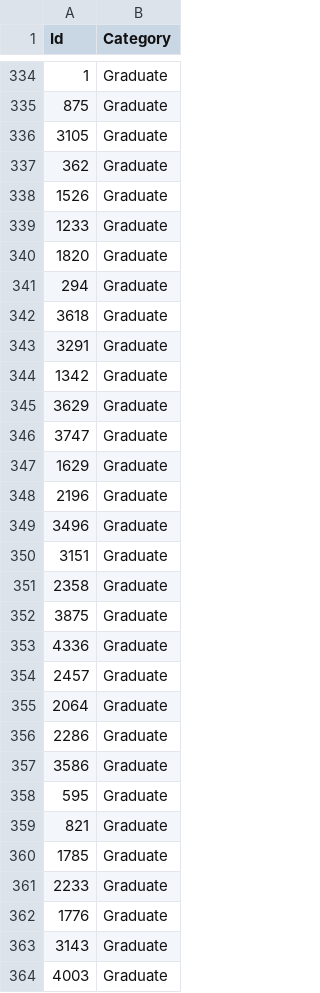
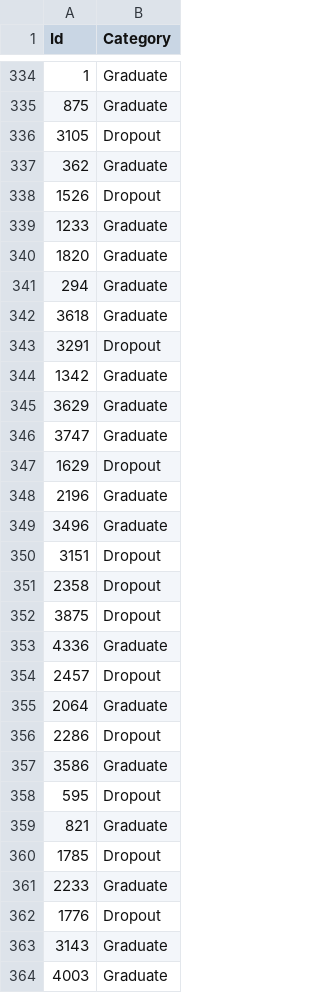
Before and after one commit to old2212/academic_success, a CSV file: students-dropout/sample_submission.csv, drawn as a sheet; only a part is shown, gaps mark what is left out; the diff covers the shown part only.

Commit message:
submission first model to Kaggle

```diff
--- a/students-dropout/sample_submission.csv
+++ b/students-dropout/sample_submission.csv
@@ -335,5 +335,5 @@ Id,Category
 875,Graduate
-3105,Graduate
+3105,Dropout
 362,Graduate
-1526,Graduate
+1526,Dropout
 1233,Graduate
@@ -342,3 +342,3 @@ Id,Category
 3618,Graduate
-3291,Graduate
+3291,Dropout
 1342,Graduate
@@ -346,18 +346,18 @@ Id,Category
 3747,Graduate
-1629,Graduate
+1629,Dropout
 2196,Graduate
 3496,Graduate
-3151,Graduate
-2358,Graduate
-3875,Graduate
+3151,Dropout
+2358,Dropout
+3875,Dropout
 4336,Graduate
-2457,Graduate
+2457,Dropout
 2064,Graduate
-2286,Graduate
+2286,Dropout
 3586,Graduate
-595,Graduate
+595,Dropout
 821,Graduate
-1785,Graduate
+1785,Dropout
 2233,Graduate
-1776,Graduate
+1776,Dropout
 3143,Graduate
```
Also changed, not shown: 153 edited cells elsewhere in this file, 1 other file.
